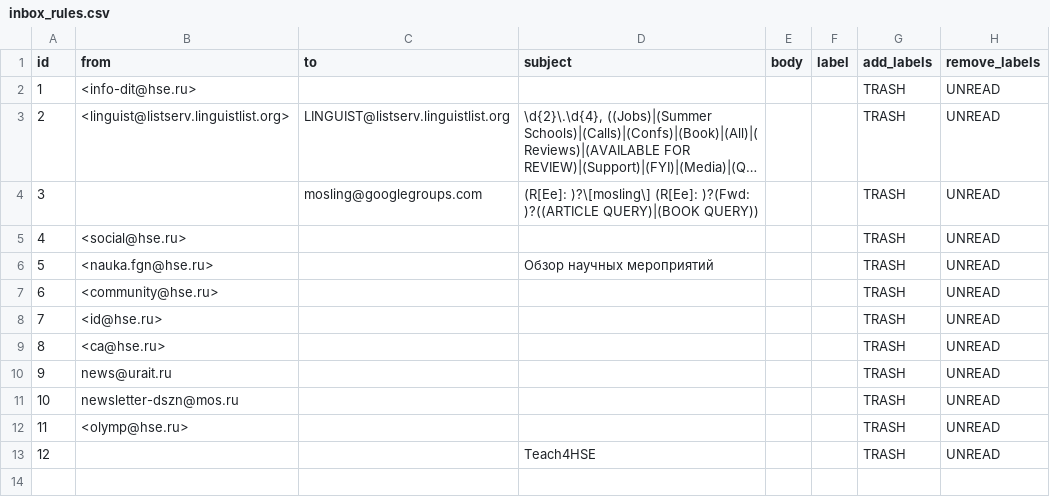
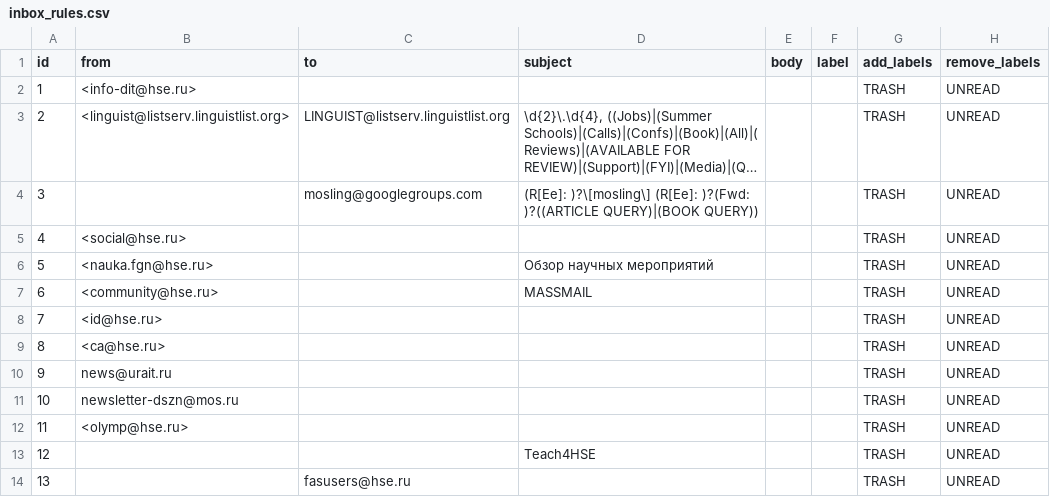
Before and after one commit to agricolamz/otter_space, a CSV file: inbox_rules.csv, drawn as a sheet; long unchanged cells end in ….

```diff
--- a/inbox_rules.csv
+++ b/inbox_rules.csv
@@ -6,3 +6,3 @@ id,from,to,subject,body,label,add_labels,remove_labels
 5,<nauka.fgn@hse.ru>,,Обзор научных мероприятий,,,TRASH,UNREAD
-6,<community@hse.ru>,,,,,TRASH,UNREAD
+6,<community@hse.ru>,,MASSMAIL,,,TRASH,UNREAD
 7,<id@hse.ru>,,,,,TRASH,UNREAD
@@ -13 +13,2 @@ id,from,to,subject,body,label,add_labels,remove_labels
 12,,,Teach4HSE,,,TRASH,UNREAD
+13,,fasusers@hse.ru,,,,TRASH,UNREAD
```
Also changed, not shown: 2 other files.
